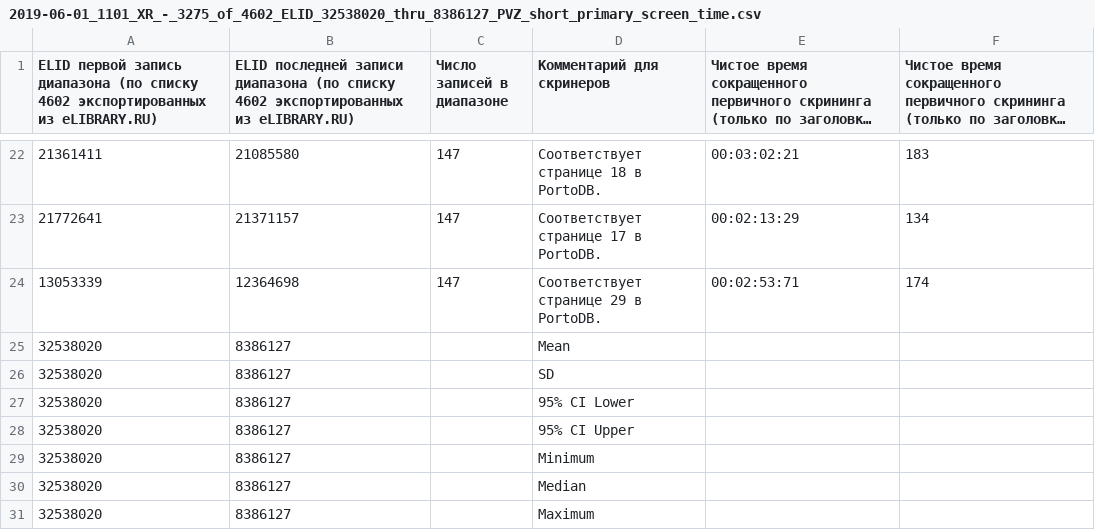
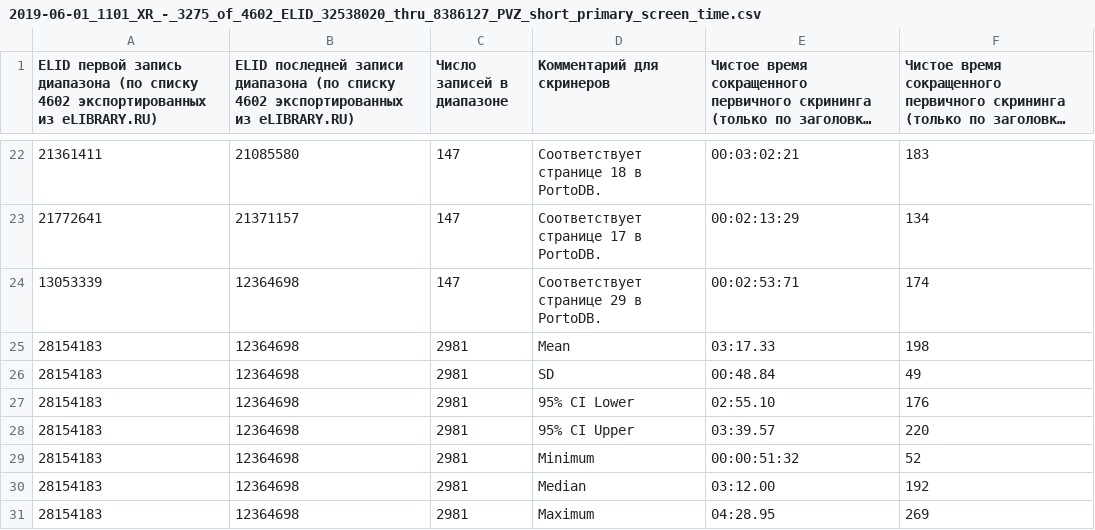
Before and after one commit to p1m-ortho/xr-sfmhsush-ssb-hsss-v2, a CSV file: 2019-06-01_1101_XR_-_3275_of_4602_ELID_32538020_thru_8386127_PVZ_short_primary_screen_time.csv, drawn as a sheet; only a part is shown, gaps mark what is left out; long unchanged cells end in …; removed rows and columns are numbered as before the commit, all else as after; the diff names each change by its address in the sheet, - before the commit and + after, or states it on an @@ line.

Commit message:
Дорасчитать среднее время скрининга ПВЖ
Статистики считал там же, что и в прошлый раз, см.:

1804a695ca287d667659bd6c8cc69e0efee3dcd9

Итак, это уже с надежностью 3,5 минуты вместо шести.

Прошлый 95%-ный ДИ с большим запасом включает
нынешнее среднее, что умиротворяет.

```diff
--- a/2019-06-01_1101_XR_-_3275_of_4602_ELID_32538020_thru_8386127_PVZ_short_primary_screen_time.csv
+++ b/2019-06-01_1101_XR_-_3275_of_4602_ELID_32538020_thru_8386127_PVZ_short_primary_screen_time.csv
-row 25: 32538020 | 8386127 |  | Mean
-row 26: 32538020 | 8386127 |  | SD
-row 27: 32538020 | 8386127 |  | 95% CI Lower
-row 28: 32538020 | 8386127 |  | 95% CI Upper
-row 29: 32538020 | 8386127 |  | Minimum
-row 30: 32538020 | 8386127 |  | Median
-row 31: 32538020 | 8386127 |  | Maximum
+row 25: 28154183 | 12364698 | 2981 | Mean | 03:17.33 | 198
+row 26: 28154183 | 12364698 | 2981 | SD | 00:48.84 | 49
+row 27: 28154183 | 12364698 | 2981 | 95% CI Lower | 02:55.10 | 176
+row 28: 28154183 | 12364698 | 2981 | 95% CI Upper | 03:39.57 | 220
+row 29: 28154183 | 12364698 | 2981 | Minimum | 00:00:51:32 | 52
+row 30: 28154183 | 12364698 | 2981 | Median | 03:12.00 | 192
+row 31: 28154183 | 12364698 | 2981 | Maximum | 04:28.95 | 269
```
